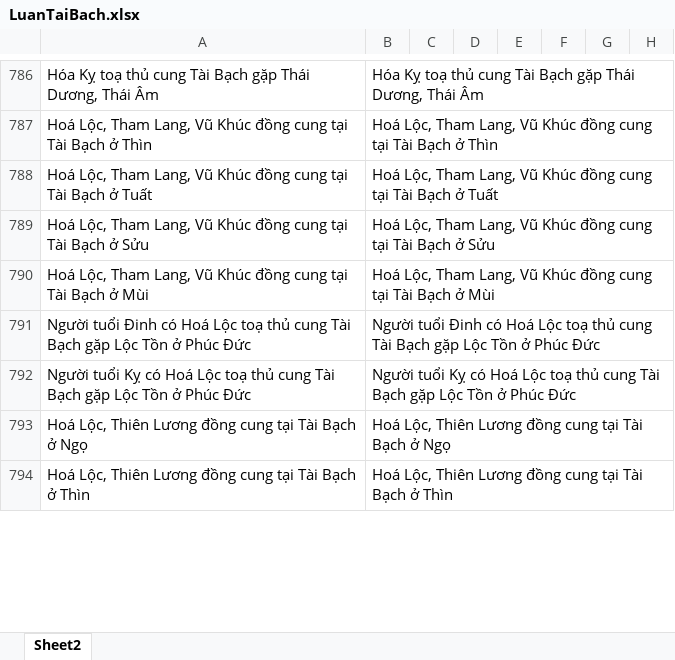
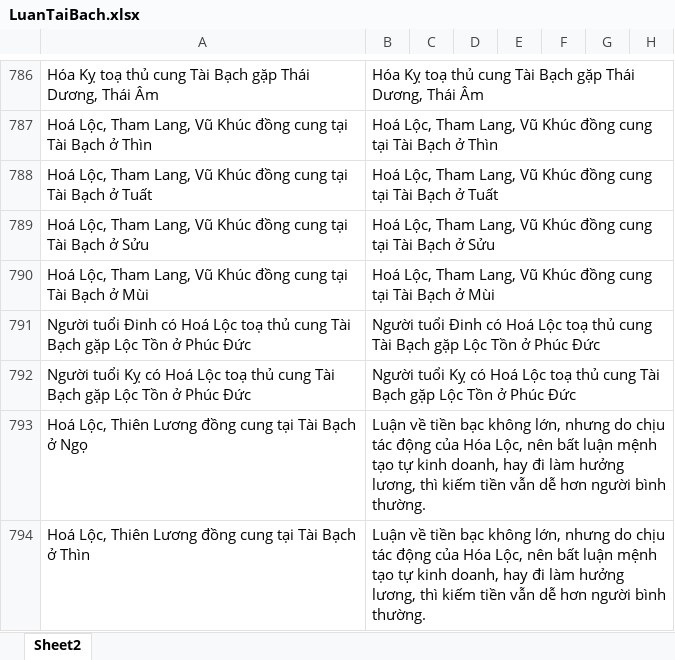
Before and after one commit to Donniehieu/TuVi, an Excel workbook: LuanTaiBach.xlsx, sheet Sheet2, drawn as a sheet; only a part is shown, gaps mark what is left out; values as stored, in another font and other column widths than the file's, no borders; conditional formats not drawn; the diff covers the shown part only; the diff names each change by its address in the sheet, - before the commit and + after, or states it on an @@ line.

```diff
--- a/LuanTaiBach.xlsx (sheet Sheet2)
+++ b/LuanTaiBach.xlsx (sheet Sheet2)
-B793: Hoá Lộc, Thiên Lương đồng cung tại Tài Bạch ở Ngọ
+B793: Luận về tiền bạc không lớn, nhưng do chịu tác động của Hóa Lộc, nên bất luận mệnh tạo tự kinh doanh, hay đi làm hưởng lương, thì kiếm tiền vẫn dễ hơn người bình thường.
-B794: Hoá Lộc, Thiên Lương đồng cung tại Tài Bạch ở Thìn
+B794: Luận về tiền bạc không lớn, nhưng do chịu tác động của Hóa Lộc, nên bất luận mệnh tạo tự kinh doanh, hay đi làm hưởng lương, thì kiếm tiền vẫn dễ hơn người bình thường.
```
Also changed, not shown: 7 edited cells elsewhere in this sheet, LuanDienTrach.xlsx, LuanNoBoc.xlsx, 10 other files.
